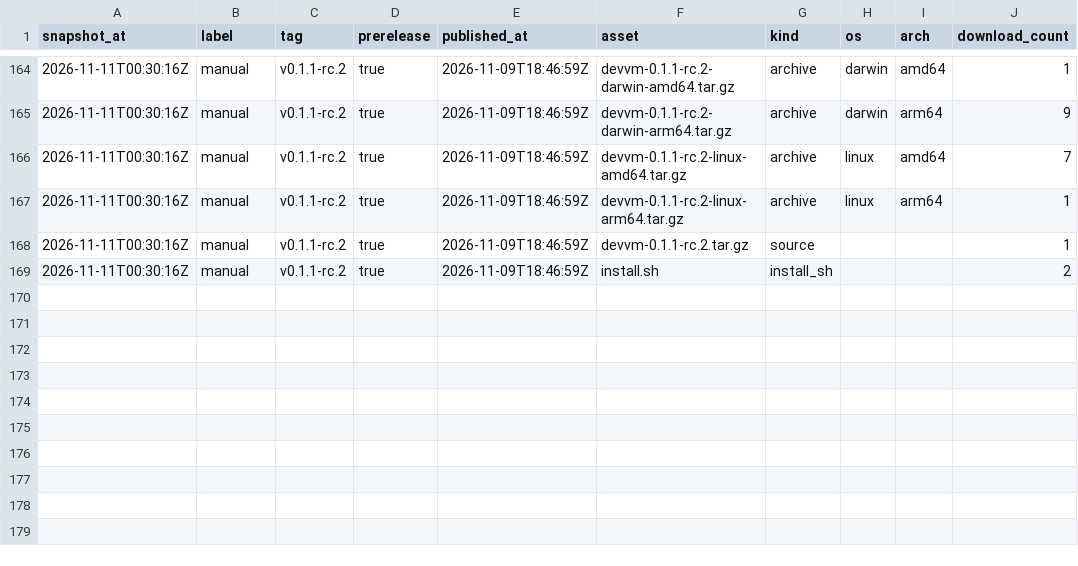
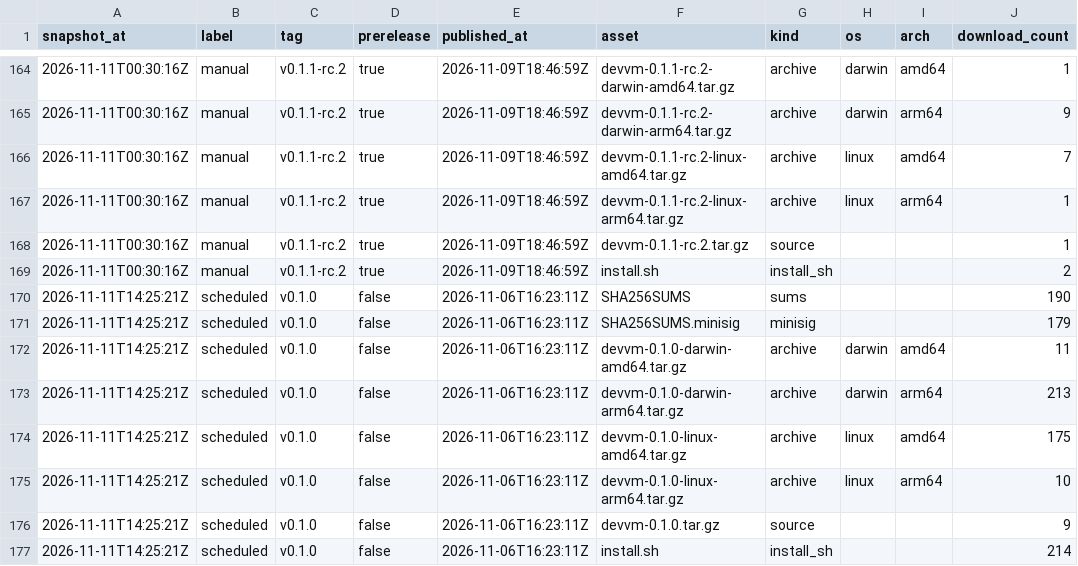
Before and after one commit to devvmhq/stats, a CSV file: data/downloads.csv, drawn as a sheet; only a part is shown, gaps mark what is left out.

```diff
--- a/data/downloads.csv
+++ b/data/downloads.csv
@@ -169 +169,9 @@ snapshot_at,label,tag,prerelease,published_at,asset,kind,os,arch,download_count
 2026-11-11T00:30:16Z,manual,v0.1.1-rc.2,true,2026-11-09T18:46:59Z,install.sh,install_sh,,,2
+2026-11-11T14:25:21Z,scheduled,v0.1.0,false,2026-11-06T16:23:11Z,SHA256SUMS,sums,,,190
+2026-11-11T14:25:21Z,scheduled,v0.1.0,false,2026-11-06T16:23:11Z,SHA256SUMS.minisig,minisig,,,179
+2026-11-11T14:25:21Z,scheduled,v0.1.0,false,2026-11-06T16:23:11Z,devvm-0.1.0-darwin-amd64.tar.gz,archive,darwin,amd64,11
+2026-11-11T14:25:21Z,scheduled,v0.1.0,false,2026-11-06T16:23:11Z,devvm-0.1.0-darwin-arm64.tar.gz,archive,darwin,arm64,213
+2026-11-11T14:25:21Z,scheduled,v0.1.0,false,2026-11-06T16:23:11Z,devvm-0.1.0-linux-amd64.tar.gz,archive,linux,amd64,175
+2026-11-11T14:25:21Z,scheduled,v0.1.0,false,2026-11-06T16:23:11Z,devvm-0.1.0-linux-arm64.tar.gz,archive,linux,arm64,10
+2026-11-11T14:25:21Z,scheduled,v0.1.0,false,2026-11-06T16:23:11Z,devvm-0.1.0.tar.gz,source,,,9
+2026-11-11T14:25:21Z,scheduled,v0.1.0,false,2026-11-06T16:23:11Z,install.sh,install_sh,,,214
```
Also changed, not shown: data/paths.csv, data/referrers.csv, 4 other files.
